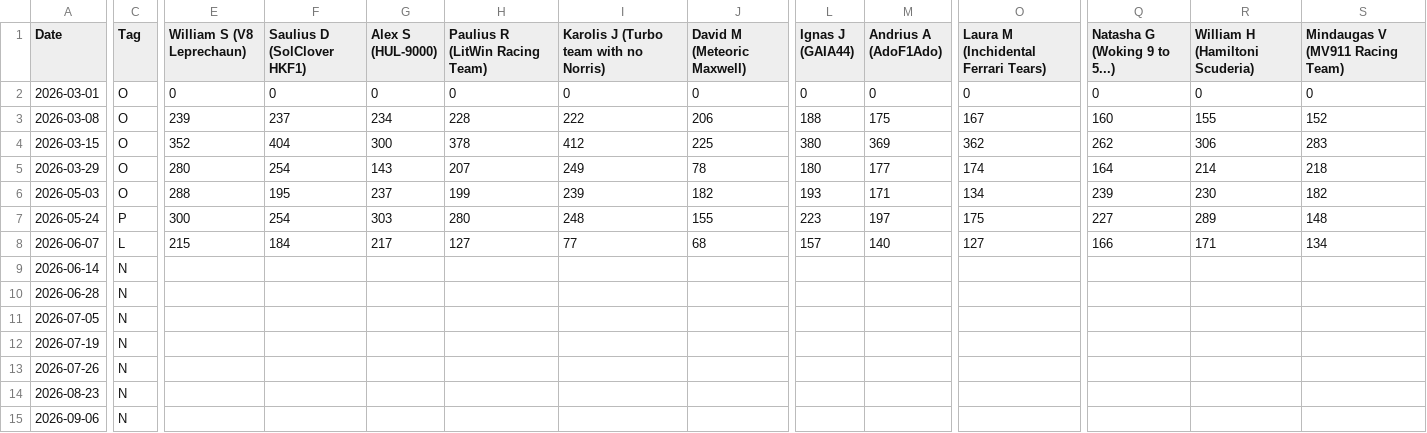
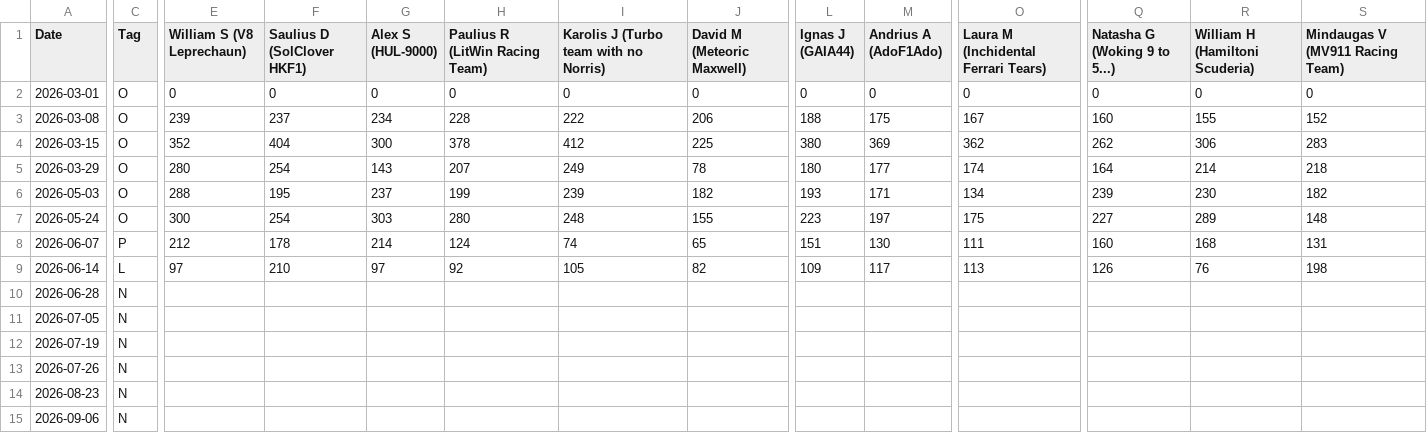
Before and after one commit to SolClover/Global-F1-Battle-2026, a CSV file: data/League_results.csv, drawn as a sheet; only a part is shown, gaps mark what is left out; the diff covers the shown part only; the diff names each change by its address in the sheet, - before the commit and + after, or states it on an @@ line.

Commit message:
update results

```diff
--- a/data/League_results.csv
+++ b/data/League_results.csv
-C7 (Tag): P
+C7 (Tag): O
-C8 (Tag): L
+C8 (Tag): P
-E8 (William S (V8 Leprechaun)): 215
+E8 (William S (V8 Leprechaun)): 212
-F8 (Saulius D (SolClover HKF1)): 184
+F8 (Saulius D (SolClover HKF1)): 178
-G8 (Alex S (HUL-9000)): 217
+G8 (Alex S (HUL-9000)): 214
-H8 (Paulius R (LitWin Racing Team)): 127
+H8 (Paulius R (LitWin Racing Team)): 124
-I8: 77
+I8: 74
-J8 (David M (Meteoric Maxwell)): 68
+J8 (David M (Meteoric Maxwell)): 65
-L8 (Ignas J (GAIA44)): 157
+L8 (Ignas J (GAIA44)): 151
-M8 (Andrius A (AdoF1Ado)): 140
+M8 (Andrius A (AdoF1Ado)): 130
-O8: 127
+O8: 111
-Q8 (Natasha G (Woking 9 to 5...)): 166
+Q8 (Natasha G (Woking 9 to 5...)): 160
-R8 (William H (Hamiltoni Scuderia)): 171
+R8 (William H (Hamiltoni Scuderia)): 168
-S8 (Mindaugas V (MV911 Racing Team)): 134
+S8 (Mindaugas V (MV911 Racing Team)): 131
-C9 (Tag): N
+C9 (Tag): L
-E9 (William S (V8 Leprechaun)): (empty)
+E9 (William S (V8 Leprechaun)): 97
-F9 (Saulius D (SolClover HKF1)): (empty)
+F9 (Saulius D (SolClover HKF1)): 210
-G9 (Alex S (HUL-9000)): (empty)
+G9 (Alex S (HUL-9000)): 97
-H9 (Paulius R (LitWin Racing Team)): (empty)
+H9 (Paulius R (LitWin Racing Team)): 92
-I9: (empty)
+I9: 105
-J9 (David M (Meteoric Maxwell)): (empty)
+J9 (David M (Meteoric Maxwell)): 82
-L9 (Ignas J (GAIA44)): (empty)
+L9 (Ignas J (GAIA44)): 109
-M9 (Andrius A (AdoF1Ado)): (empty)
+M9 (Andrius A (AdoF1Ado)): 117
-O9: (empty)
+O9: 113
-Q9 (Natasha G (Woking 9 to 5...)): (empty)
+Q9 (Natasha G (Woking 9 to 5...)): 126
-R9 (William H (Hamiltoni Scuderia)): (empty)
+R9 (William H (Hamiltoni Scuderia)): 76
-S9 (Mindaugas V (MV911 Racing Team)): (empty)
+S9 (Mindaugas V (MV911 Racing Team)): 198
```
Also changed, not shown: 4 edited cells elsewhere in this file, 1 other file.
